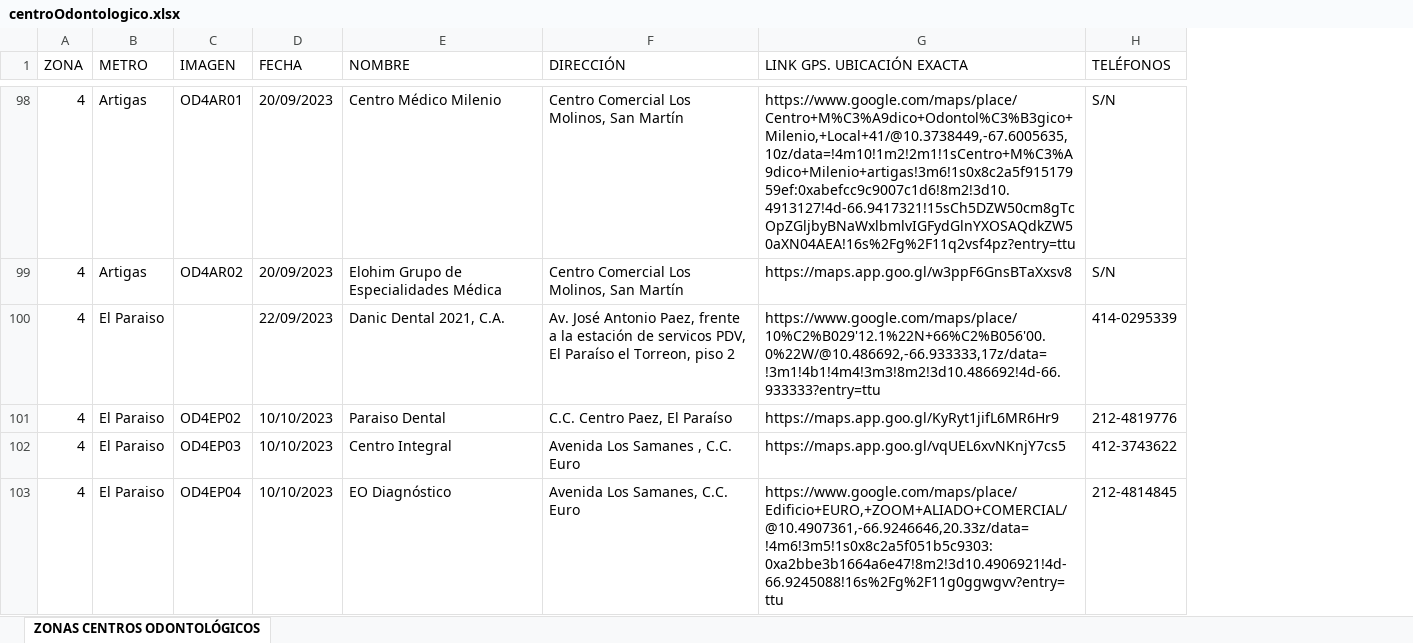
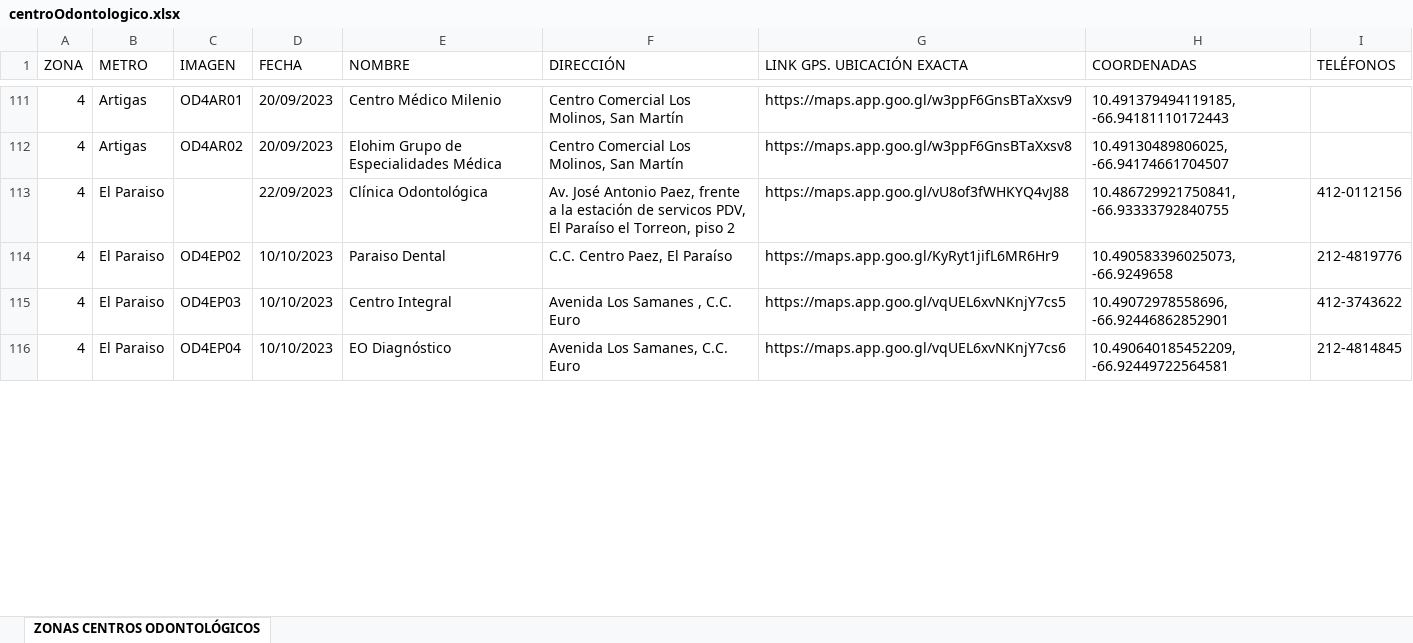
Before and after one commit to Eycer-usb/SIDCS-server, an Excel workbook: scripts/migrations/excel/centroOdontologico.xlsx, sheet ZONAS CENTROS ODONTOLÓGICOS, drawn as a sheet; only a part is shown, gaps mark what is left out; values as stored, in another font and other column widths than the file's, no cell formats; charts and pictures not drawn; addresses are those after the commit; the diff covers the shown part only; the diff names each change by its address in the sheet, - before the commit and + after, or states it on an @@ line.

```diff
--- a/scripts/migrations/excel/centroOdontologico.xlsx (sheet ZONAS CENTROS ODONTOLÓGICOS)
+++ b/scripts/migrations/excel/centroOdontologico.xlsx (sheet ZONAS CENTROS ODONTOLÓGICOS)
+column H (COORDENADAS), rows 111-116: 10.491379494119185, -66.94181110172443 | 10.49130489806025, -66.94174661704507 | 10.486729921750841, -66.93333792840755 | 10.490583396025073, -66.9249658 | 10.49072978558696, -66.92446862852901 | 10.490640185452209, -66.92449722564581
-G111 (LINK GPS. UBICACIÓN EXACTA): https://www.google.com/maps/place/Centro+M%C3%A9dico+Odontol%C3%B3gico+Milenio,+Local+41/@10.3738449,-67.6005635,10z/data=!4m10!1m2!2m1!1sCentro+M%C3%A9dico+Milenio+artigas!3m6!1s0x8c2a5f91517959ef:0xabefcc9c9007c1d6!8m2!3d10.4913127!4d-66.9417321!15sCh5DZW50cm8gTcOpZGljbyBNaWxlbmlvIGFydGlnYXOSAQdkZW50aXN04AEA!16s%2Fg%2F11q2vsf4pz?entry=ttu
+G111 (LINK GPS. UBICACIÓN EXACTA): https://maps.app.goo.gl/w3ppF6GnsBTaXxsv9
-I111:I112 (TELÉFONOS): S/N
+I111:I112 (TELÉFONOS): (empty)
-E113 (NOMBRE): Danic Dental 2021, C.A.
+E113 (NOMBRE): Clínica Odontológica
-G113 (LINK GPS. UBICACIÓN EXACTA): https://www.google.com/maps/place/10%C2%B029'12.1%22N+66%C2%B056'00.0%22W/@10.486692,-66.933333,17z/data=!3m1!4b1!4m4!3m3!8m2!3d10.486692!4d-66.933333?entry=ttu
+G113 (LINK GPS. UBICACIÓN EXACTA): https://maps.app.goo.gl/vU8of3fWHKYQ4vJ88
-I113 (TELÉFONOS): 414-0295339
+I113 (TELÉFONOS): 412-0112156
-G116 (LINK GPS. UBICACIÓN EXACTA): https://www.google.com/maps/place/Edificio+EURO,+ZOOM+ALIADO+COMERCIAL/@10.4907361,-66.9246646,20.33z/data=!4m6!3m5!1s0x8c2a5f051b5c9303:0xa2bbe3b1664a6e47!8m2!3d10.4906921!4d-66.9245088!16s%2Fg%2F11g0ggwgvv?entry=ttu
+G116 (LINK GPS. UBICACIÓN EXACTA): https://maps.app.goo.gl/vqUEL6xvNKnjY7cs6
```
Also changed, not shown: 21 added rows, 1 removed row and 45 edited cells elsewhere in this sheet, cell formats, scripts/migrations/excel/centroOftalmologico.xlsx, scripts/migrations/excel/clinicaPrivada.xlsx, 15 other files.
